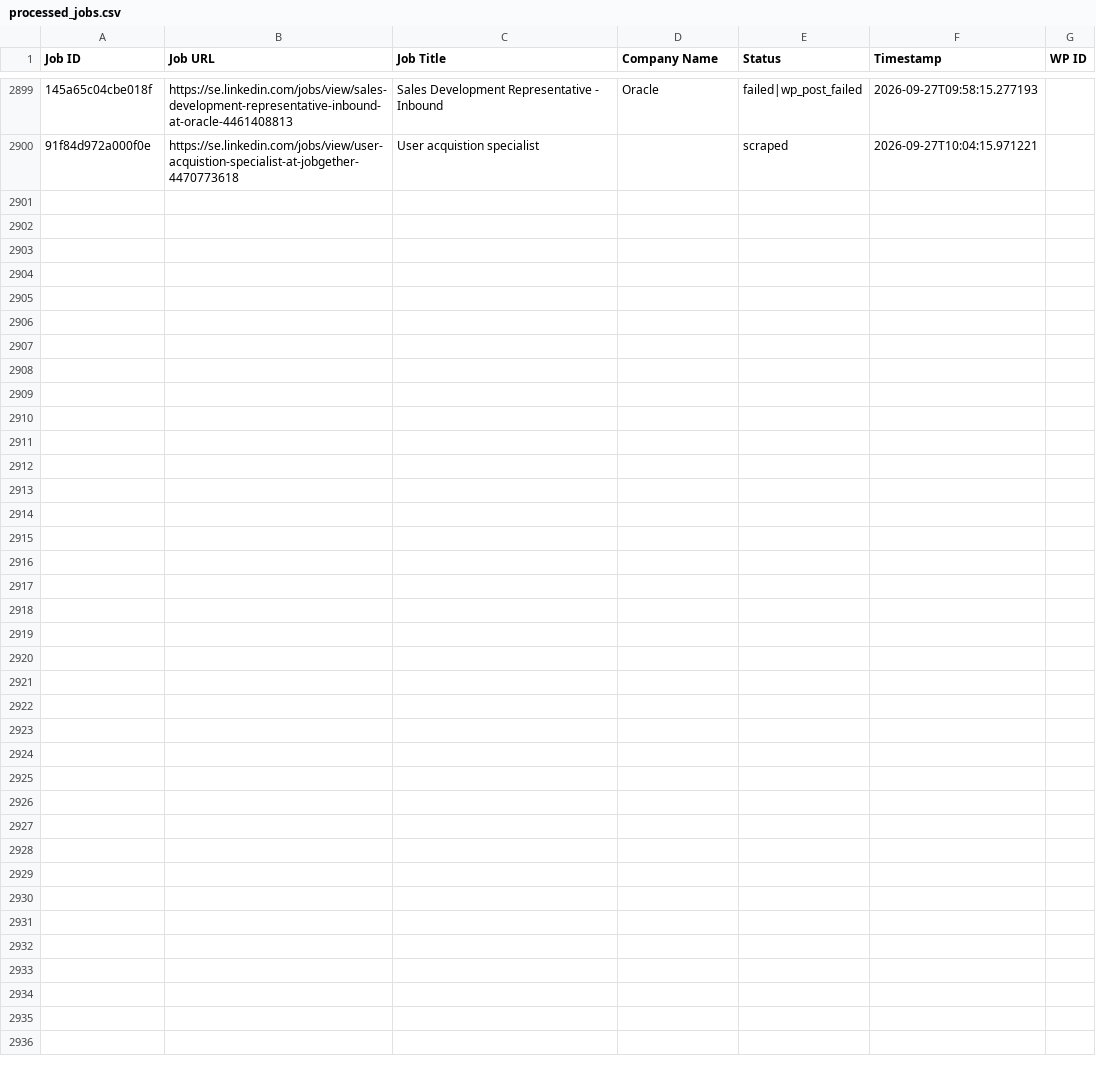
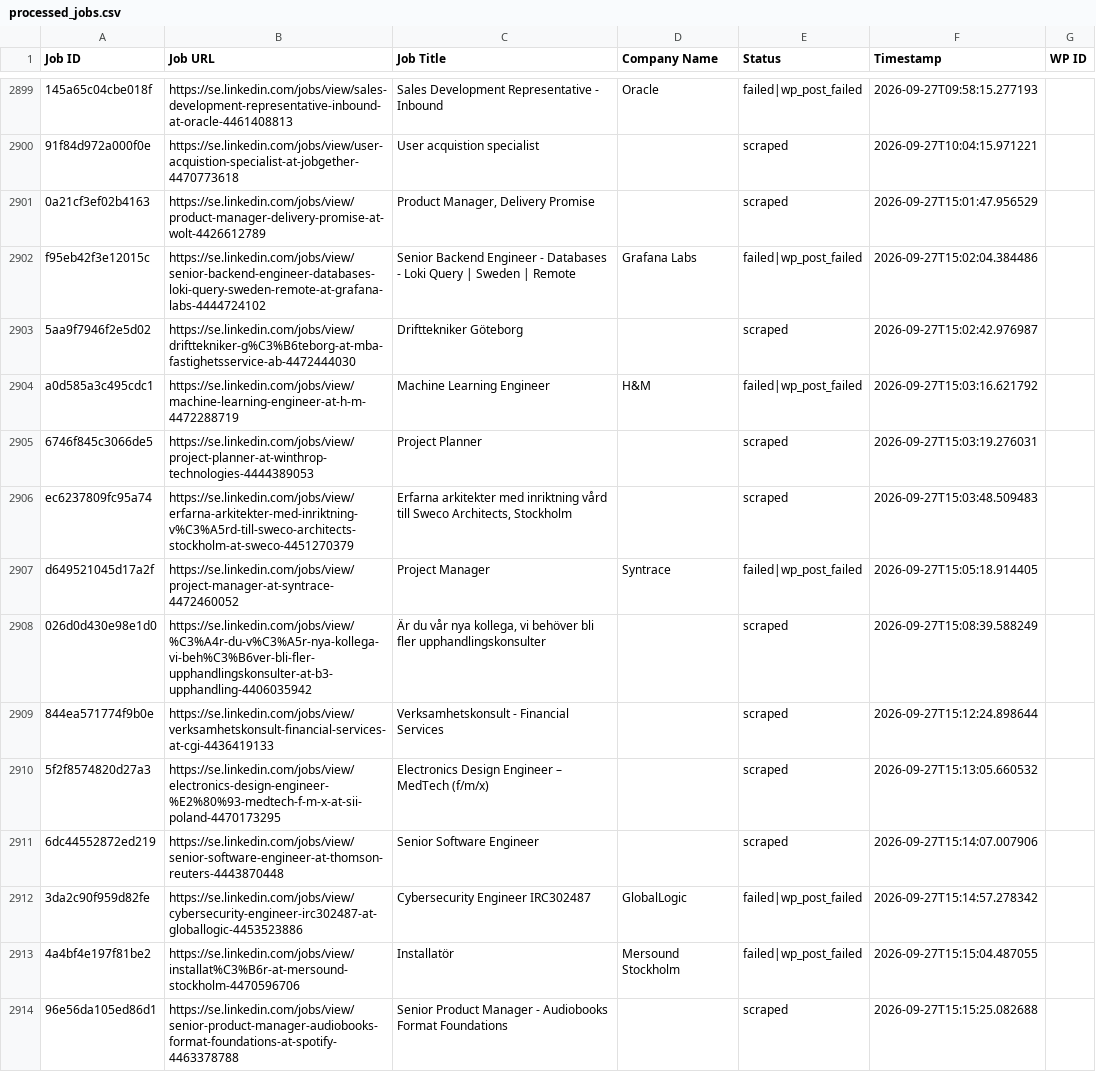
Before and after one commit to innovationinc2000/se, a CSV file: processed_jobs.csv, drawn as a sheet; only a part is shown, gaps mark what is left out; the diff names each change by its address in the sheet, - before the commit and + after, or states it on an @@ line.

```diff
--- a/processed_jobs.csv
+++ b/processed_jobs.csv
+row 2901: 0a21cf3ef02b4163 | https://se.linkedin.com/jobs/view/product-manager-delivery-promise-at-wolt-4426612789 | Product Manager, Delivery Promise |  | scraped | 2026-09-27T15:01:47.956529
+row 2902: f95eb42f3e12015c | https://se.linkedin.com/jobs/view/senior-backend-engineer-databases-loki-query-sweden-remote-at-grafana-labs-4444724102 | Senior Backend Engineer - Databases - Loki Query | Sweden | Remote | Grafana Labs | failed|wp_post_failed | 2026-09-27T15:02:04.384486
+row 2903: 5aa9f7946f2e5d02 | https://se.linkedin.com/jobs/view/drifttekniker-g%C3%B6teborg-at-mba-fastighetsservice-ab-4472444030 | Drifttekniker Göteborg |  | scraped | 2026-09-27T15:02:42.976987
+row 2904: a0d585a3c495cdc1 | https://se.linkedin.com/jobs/view/machine-learning-engineer-at-h-m-4472288719 | Machine Learning Engineer | H&M | failed|wp_post_failed | 2026-09-27T15:03:16.621792
+row 2905: 6746f845c3066de5 | https://se.linkedin.com/jobs/view/project-planner-at-winthrop-technologies-4444389053 | Project Planner |  | scraped | 2026-09-27T15:03:19.276031
+row 2906: ec6237809fc95a74 | https://se.linkedin.com/jobs/view/erfarna-arkitekter-med-inriktning-v%C3%A5rd-till-sweco-architects-stockholm-at-sweco-4451270379 | Erfarna arkitekter med inriktning vård till Sweco Architects, Stockholm |  | scraped | 2026-09-27T15:03:48.509483
+row 2907: d649521045d17a2f | https://se.linkedin.com/jobs/view/project-manager-at-syntrace-4472460052 | Project Manager | Syntrace | failed|wp_post_failed | 2026-09-27T15:05:18.914405
+row 2908: 026d0d430e98e1d0 | https://se.linkedin.com/jobs/view/%C3%A4r-du-v%C3%A5r-nya-kollega-vi-beh%C3%B6ver-bli-fler-upphandlingskonsulter-at-b3-upphandling-4406035942 | Är du vår nya kollega, vi behöver bli fler upphandlingskonsulter |  | scraped | 2026-09-27T15:08:39.588249
+row 2909: 844ea571774f9b0e | https://se.linkedin.com/jobs/view/verksamhetskonsult-financial-services-at-cgi-4436419133 | Verksamhetskonsult - Financial Services |  | scraped | 2026-09-27T15:12:24.898644
+row 2910: 5f2f8574820d27a3 | https://se.linkedin.com/jobs/view/electronics-design-engineer-%E2%80%93-medtech-f-m-x-at-sii-poland-4470173295 | Electronics Design Engineer – MedTech (f/m/x) |  | scraped | 2026-09-27T15:13:05.660532
+row 2911: 6dc44552872ed219 | https://se.linkedin.com/jobs/view/senior-software-engineer-at-thomson-reuters-4443870448 | Senior Software Engineer |  | scraped | 2026-09-27T15:14:07.007906
+row 2912: 3da2c90f959d82fe | https://se.linkedin.com/jobs/view/cybersecurity-engineer-irc302487-at-globallogic-4453523886 | Cybersecurity Engineer IRC302487 | GlobalLogic | failed|wp_post_failed | 2026-09-27T15:14:57.278342
+row 2913: 4a4bf4e197f81be2 | https://se.linkedin.com/jobs/view/installat%C3%B6r-at-mersound-stockholm-4470596706 | Installatör | Mersound Stockholm | failed|wp_post_failed | 2026-09-27T15:15:04.487055
+row 2914: 96e56da105ed86d1 | https://se.linkedin.com/jobs/view/senior-product-manager-audiobooks-format-foundations-at-spotify-4463378788 | Senior Product Manager - Audiobooks Format Foundations |  | scraped | 2026-09-27T15:15:25.082688
```
